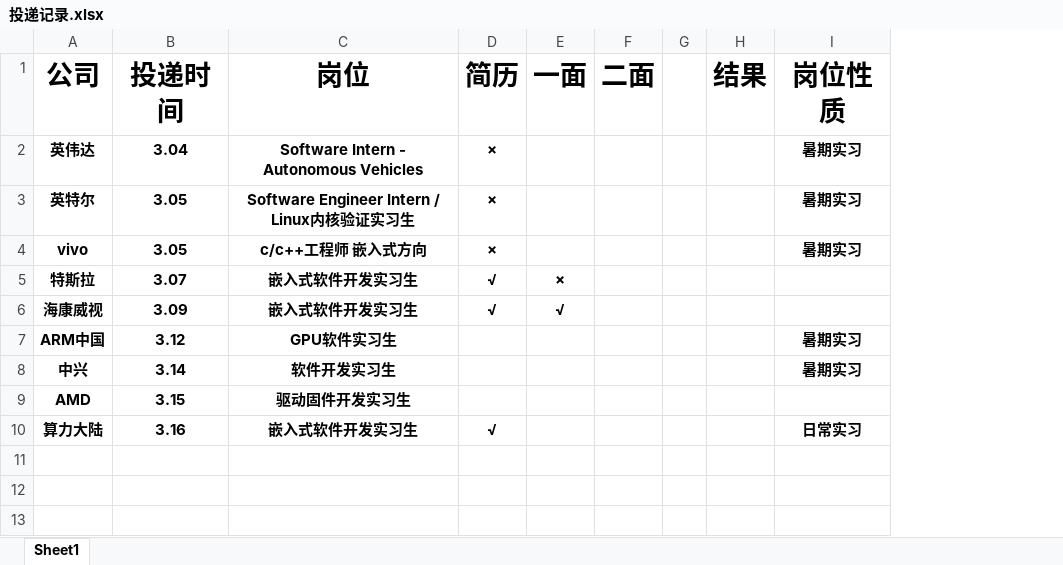
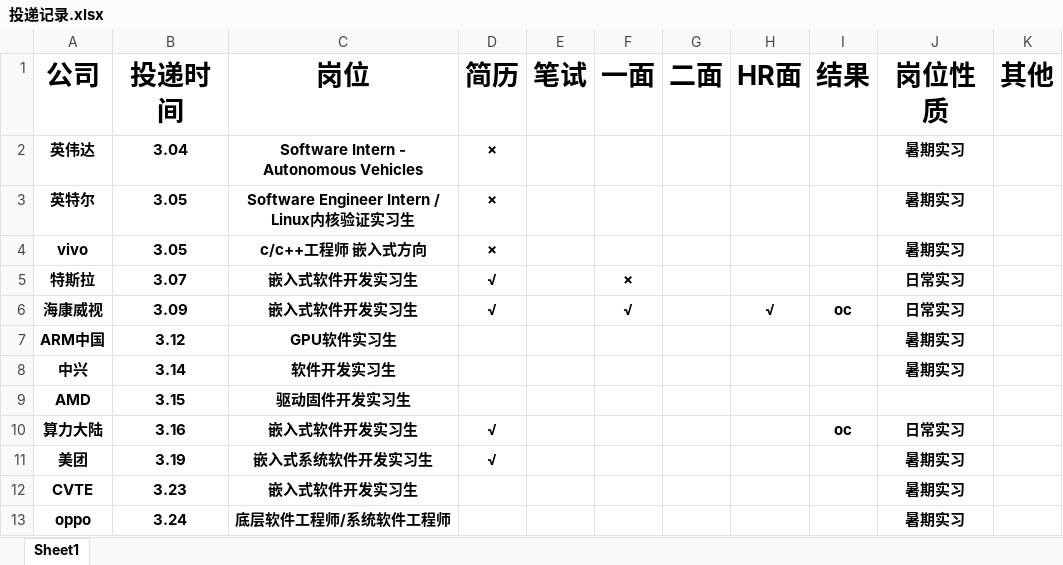
Before and after one commit to yanglianoo/timer-2024-recruit, an Excel workbook: 投递记录.xlsx, sheet Sheet1, drawn as a sheet; values as stored, in another font and other column widths than the file's, no borders; removed rows and columns are numbered as before the commit, all else as after; the diff names each change by its address in the sheet, - before the commit and + after, or states it on an @@ line.

```diff
--- a/投递记录.xlsx (sheet Sheet1)
+++ b/投递记录.xlsx (sheet Sheet1)
+column E (笔试), empty
-column G, empty
+column H (HR面), row 6: √
+column K (其他), empty
-J5:J6 (岗位性质): (empty)
+J5:J6 (岗位性质): 日常实习
-I6 (结果): (empty)
+I6 (结果): oc
-I10 (结果): (empty)
+I10 (结果): oc
+row 11: 美团 | 3.19 | 嵌入式系统软件开发实习生 | √ |  |  |  |  |  | 暑期实习
+row 12: CVTE | 3.23 | 嵌入式软件开发实习生 |  |  |  |  |  |  | 暑期实习
+row 13: oppo | 3.24 | 底层软件工程师/系统软件工程师 |  |  |  |  |  |  | 暑期实习
```
Also changed, not shown: 1 other file.
